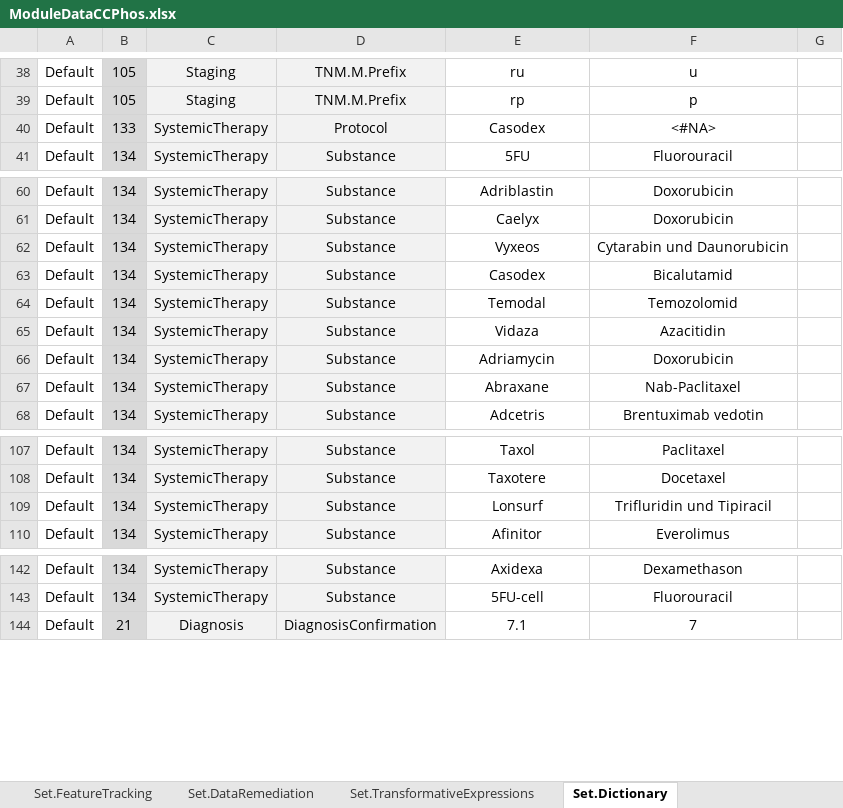
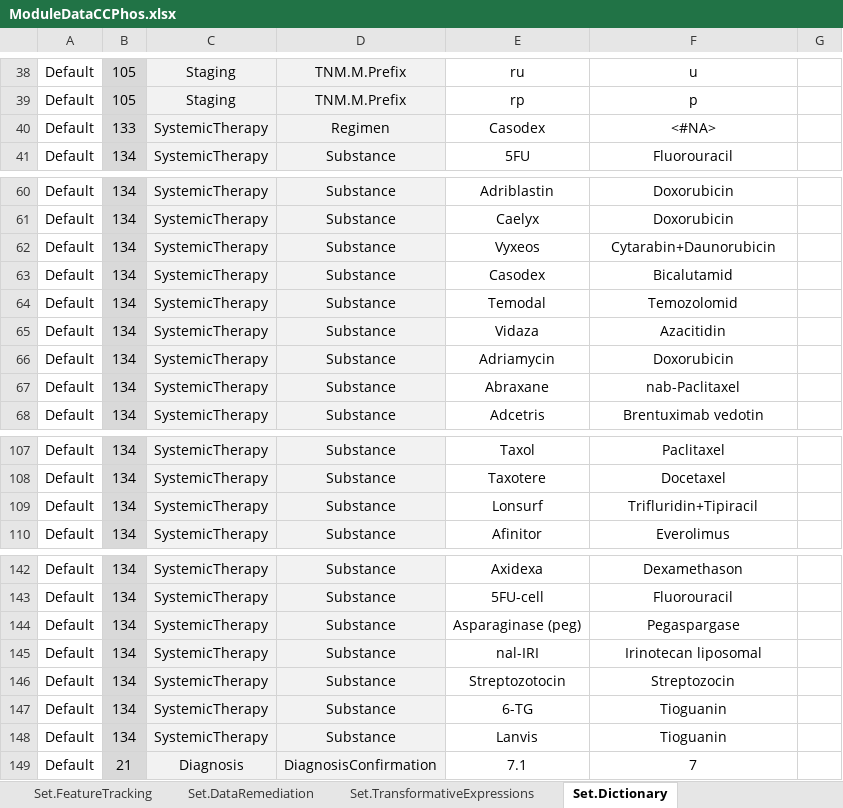
Before and after one commit to BastianReiter/dsCCPhos, an Excel workbook: Development/Data/ModuleData/ModuleDataCCPhos.xlsx, sheet Set.Dictionary, drawn as a sheet; only a part is shown, gaps mark what is left out; values as stored, in another font and other column widths than the file's, no borders; the diff names each change by its address in the sheet, - before the commit and + after, or states it on an @@ line.

```diff
--- a/Development/Data/ModuleData/ModuleDataCCPhos.xlsx (sheet Set.Dictionary)
+++ b/Development/Data/ModuleData/ModuleDataCCPhos.xlsx (sheet Set.Dictionary)
-D40: Protocol
+D40: Regimen
-F62: Cytarabin und Daunorubicin
+F62: Cytarabin+Daunorubicin
-F67: Nab-Paclitaxel
+F67: nab-Paclitaxel
-F109: Trifluridin und Tipiracil
+F109: Trifluridin+Tipiracil
+row 144: Default | 134 | SystemicTherapy | Substance | Asparaginase (peg) | Pegaspargase
+row 145: Default | 134 | SystemicTherapy | Substance | nal-IRI | Irinotecan liposomal
+row 146: Default | 134 | SystemicTherapy | Substance | Streptozotocin | Streptozocin
+row 147: Default | 134 | SystemicTherapy | Substance | 6-TG | Tioguanin
+row 148: Default | 134 | SystemicTherapy | Substance | Lanvis | Tioguanin
```
Also changed, not shown: sheet Meta.Values, sheet Set.SecondaryTableCleaning, sheet Set.PrimaryTableCleaning, sheet Proc.TableNormalization, sheet Set.FeatureTracking, sheet Meta.Features, 3 more sheets, other sheet tabs, formulas that keep their value, 26 other files.
